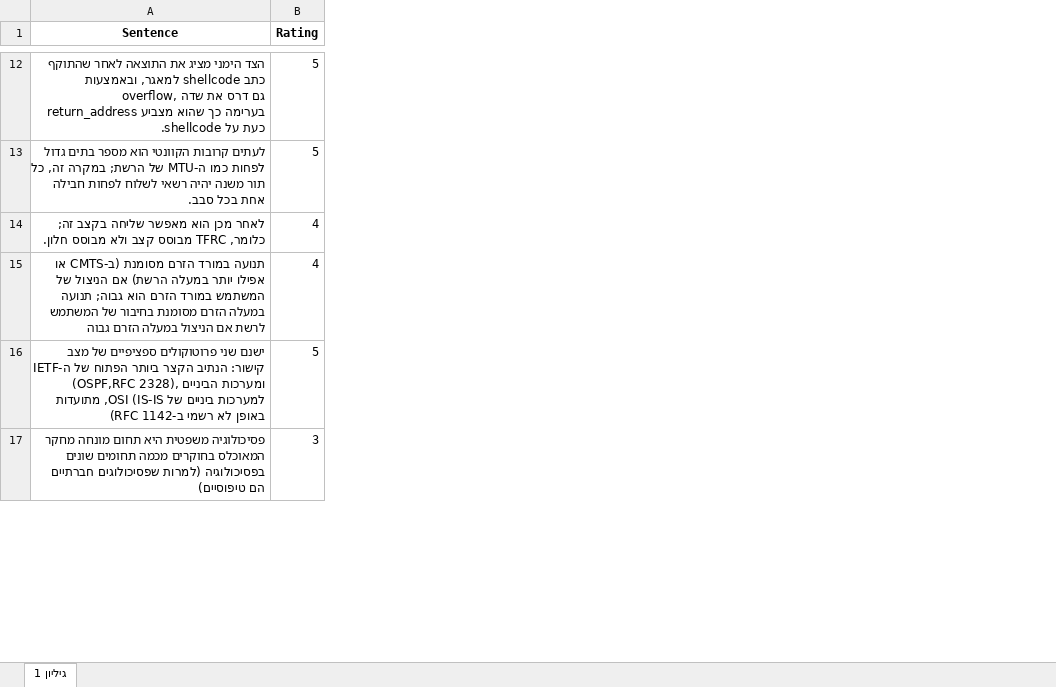
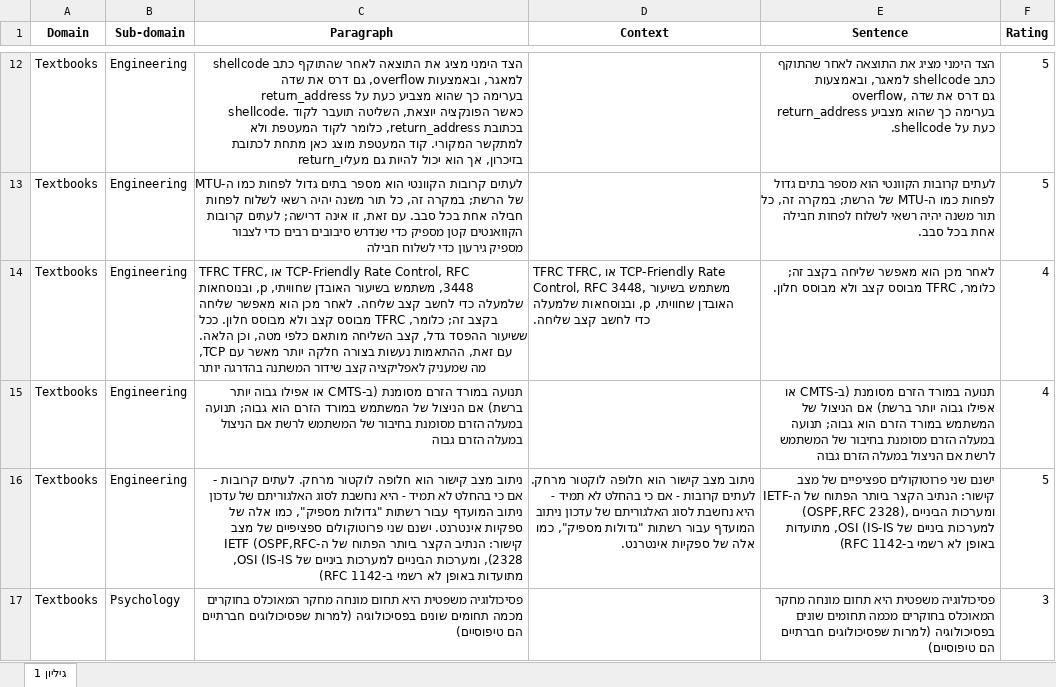
Before and after one commit to AndreyK2001/TranslatedReadMe, an Excel workbook: he_data_from_en.xlsx, sheet גיליון 1, drawn as a sheet; only a part is shown, gaps mark what is left out; values as stored, in another font and other column widths than the file's, no borders; addresses are those after the commit; the diff covers the shown part only; the diff names each change by its address in the sheet, - before the commit and + after, or states it on an @@ line.

```diff
--- a/he_data_from_en.xlsx (sheet גיליון 1)
+++ b/he_data_from_en.xlsx (sheet גיליון 1)
+column A (Domain), rows 12-17: all Textbooks
+column B (Sub-domain), rows 12-17: Engineering | Engineering | Engineering | Engineering | Engineering | Psychology
+column C (Paragraph), rows 12-17: הצד הימני מציג את התוצאה לאחר שהתוקף כתב shellcode למאגר, ובאמצעות overﬂow, גם דרס את שדה return_address בערימה כך שהוא מצביע כעת על shellcode. כאשר הפונקציה יוצאת, השליטה תועבר לקוד בכתובת return_address, כלומר לקוד המעטפת ולא למתקשר המקורי. קוד המעטפת מוצג כאן מתחת לכתובת return_בזיכרון, אך הוא יכול להיות גם מעליו | לעתים קרובות הקוונטי הוא מספר בתים גדול לפחות כמו ה-MTU של הרשת; במקרה זה, כל תור משנה יהיה רשאי לשלוח לפחות חבילה אחת בכל סבב. עם זאת, זו אינה דרישה; לעתים קרובות הקוואנטים קטן מספיק כדי שנדרש סיבובים רבים כדי לצבור מספיק גירעון כדי לשלוח חבילה | TFRC TFRC, או TCP-Friendly Rate Control, RFC 3448, משתמש בשיעור האובדן שחוויתי, p, ובנוסחאות שלמעלה כדי לחשב קצב שליחה. לאחר מכן הוא מאפשר שליחה בקצב זה; כלומר, TFRC מבוסס קצב ולא מבוסס חלון. ככל ששיעור ההפסד גדל, קצב השליחה מותאם כלפי מטה, וכן הלאה. עם זאת, ההתאמות נעשות בצורה חלקה יותר מאשר עם TCP, מה שמעניק לאפליקציה קצב שידור המשתנה בהדרגה יותר | תנועה במורד הזרם מסומנת (ב-CMTS או אפילו גבוה יותר ברשת) אם הניצול של המשתמש במורד הזרם הוא גבוה; תנועה במעלה הזרם מסומנת בחיבור של המשתמש לרשת אם הניצול במעלה הזרם גבוה | ניתוב מצב קישור הוא חלופה לוקטור מרחק. לעתים קרובות - אם כי בהחלט לא תמיד - היא נחשבת לסוג האלגוריתם של עדכון ניתוב המועדף עבור רשתות "גדולות מספיק", כמו אלה של ספקיות אינטרנט. ישנם שני פרוטוקולים ספציפיים של מצב קישור: הנתיב הקצר ביותר הפתוח של ה-IETF (OSPF,RFC 2328), ומערכות הביניים למערכות ביניים של OSI (IS-IS, מתועדות באופן לא רשמי ב-RFC 1142) | פסיכולוגיה משפטית היא תחום מונחה מחקר המאוכלס בחוקרים מכמה תחומים שונים בפסיכולוגיה (למרות שפסיכולוגים חברתיים הם טיפוסיים)
+column D (Context), rows 14-16: TFRC TFRC, או TCP-Friendly Rate Control, RFC 3448, משתמש בשיעור האובדן שחוויתי, p, ובנוסחאות שלמעלה כדי לחשב קצב שליחה. |  | ניתוב מצב קישור הוא חלופה לוקטור מרחק. לעתים קרובות - אם כי בהחלט לא תמיד - היא נחשבת לסוג האלגוריתם של עדכון ניתוב המועדף עבור רשתות "גדולות מספיק", כמו אלה של ספקיות אינטרנט.
-E15 (Sentence): …או אפילו יותר במעלה הרשת) אם הניצול…
+E15 (Sentence): …או אפילו גבוה יותר ברשת) אם הניצול…
```
Also changed, not shown: 11 edited cells elsewhere in this sheet, bg_data_from_en.xlsx, ga_data_from_en.xlsx, 1 other file.
